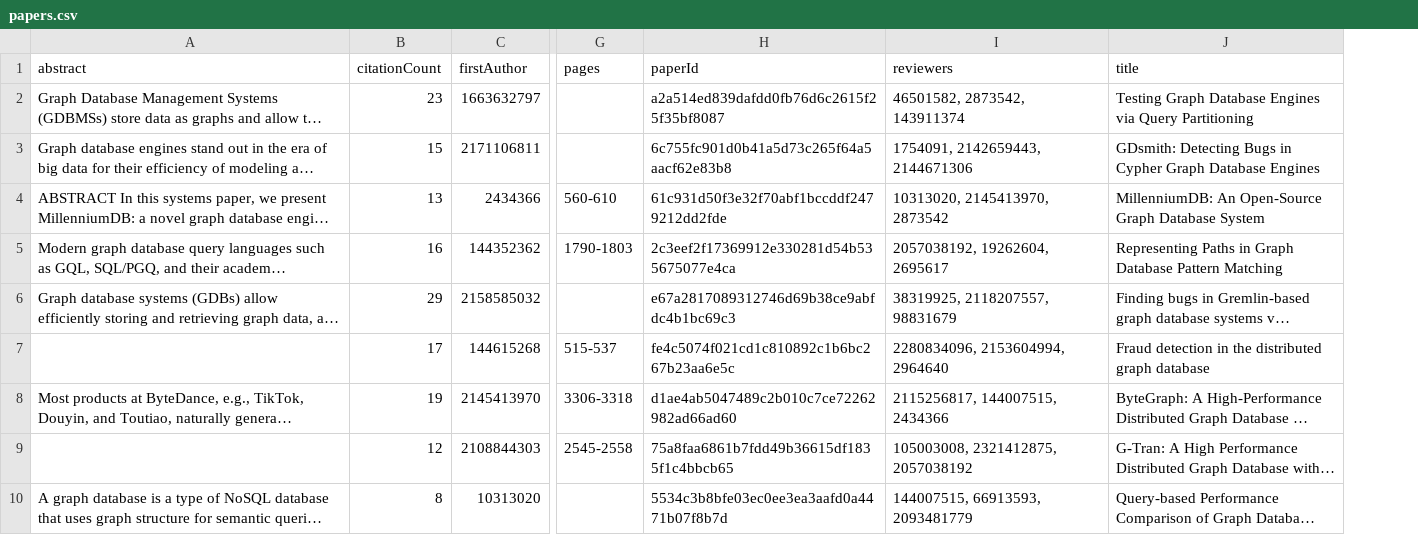
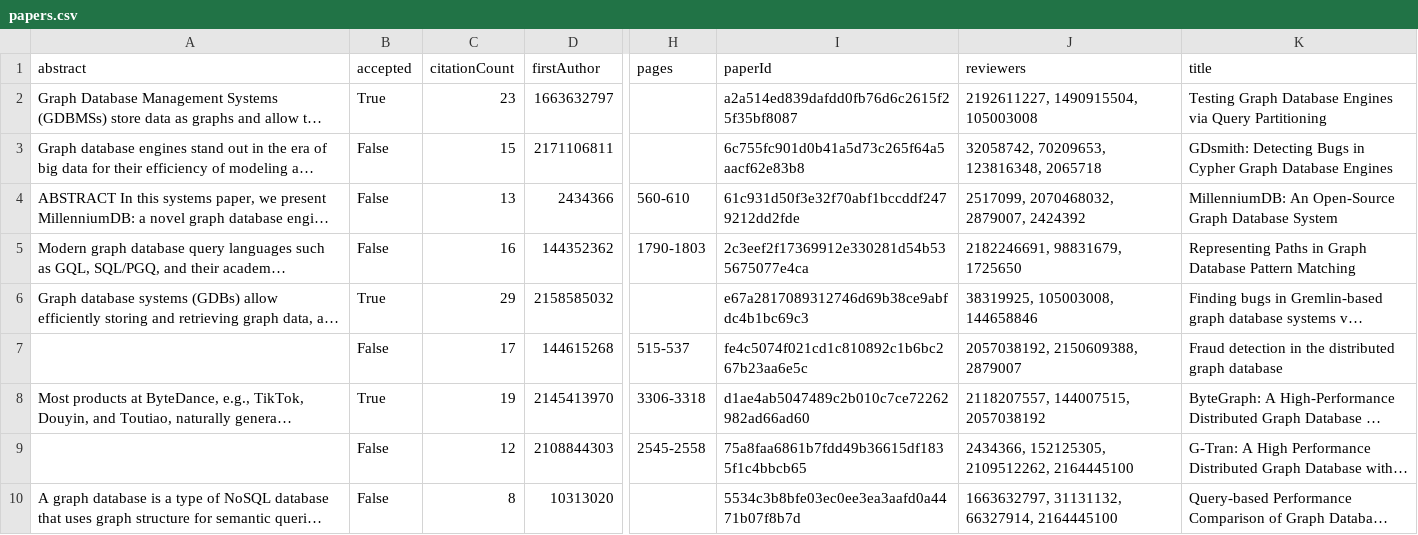
Before and after one commit to JuleGri/Semantics, a CSV file: CSVfiles/papers.csv, drawn as a sheet; only a part is shown, gaps mark what is left out; long unchanged cells end in …; addresses are those after the commit; the diff covers the shown part only; the diff names each change by its address in the sheet, - before the commit and + after, or states it on an @@ line.

```diff
--- a/CSVfiles/papers.csv
+++ b/CSVfiles/papers.csv
+column B (accepted), rows 2-10: True | False | False | False | True | False | True | False | False
-J2 (reviewers): 46501582, 2873542, 143911374
+J2 (reviewers): 2192611227, 1490915504, 105003008
-J3 (reviewers): 1754091, 2142659443, 2144671306
+J3 (reviewers): 32058742, 70209653, 123816348, 2065718
-J4 (reviewers): 10313020, 2145413970, 2873542
+J4 (reviewers): 2517099, 2070468032, 2879007, 2424392
-J5 (reviewers): 2057038192, 19262604, 2695617
+J5 (reviewers): 2182246691, 98831679, 1725650
-J6 (reviewers): 38319925, 2118207557, 98831679
+J6 (reviewers): 38319925, 105003008, 144658846
-J7 (reviewers): 2280834096, 2153604994, 2964640
+J7 (reviewers): 2057038192, 2150609388, 2879007
-J8 (reviewers): 2115256817, 144007515, 2434366
+J8 (reviewers): 2118207557, 144007515, 2057038192
-J9 (reviewers): 105003008, 2321412875, 2057038192
+J9 (reviewers): 2434366, 152125305, 2109512262, 2164445100
-J10 (reviewers): 144007515, 66913593, 2093481779
+J10 (reviewers): 1663632797, 31131132, 66327914, 2164445100
```
Also changed, not shown: 1 added row, 1 removed row and 7 edited cells elsewhere in this file, CSVfiles/authors.csv, CSVfiles/citations.csv, 4 other files.
